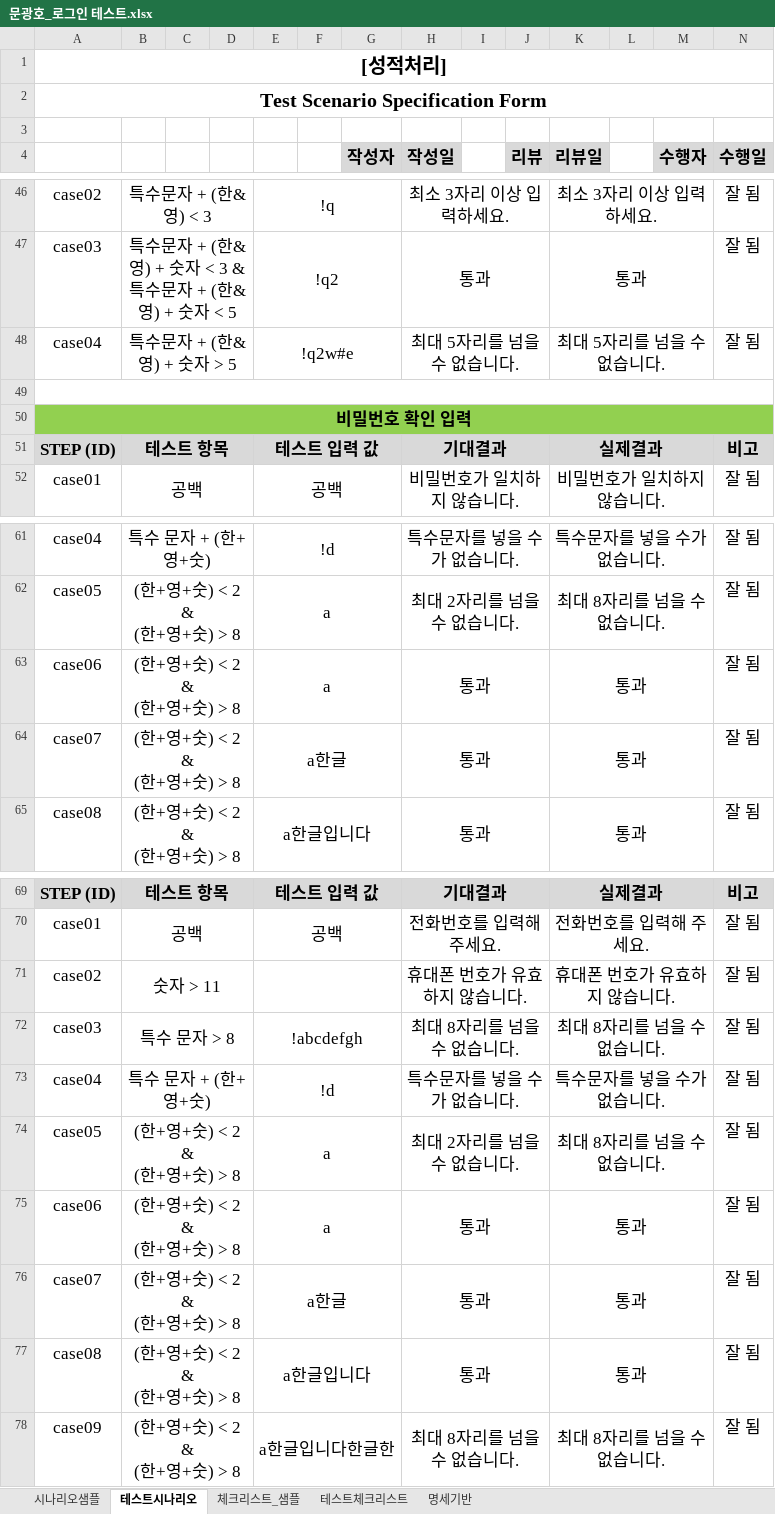
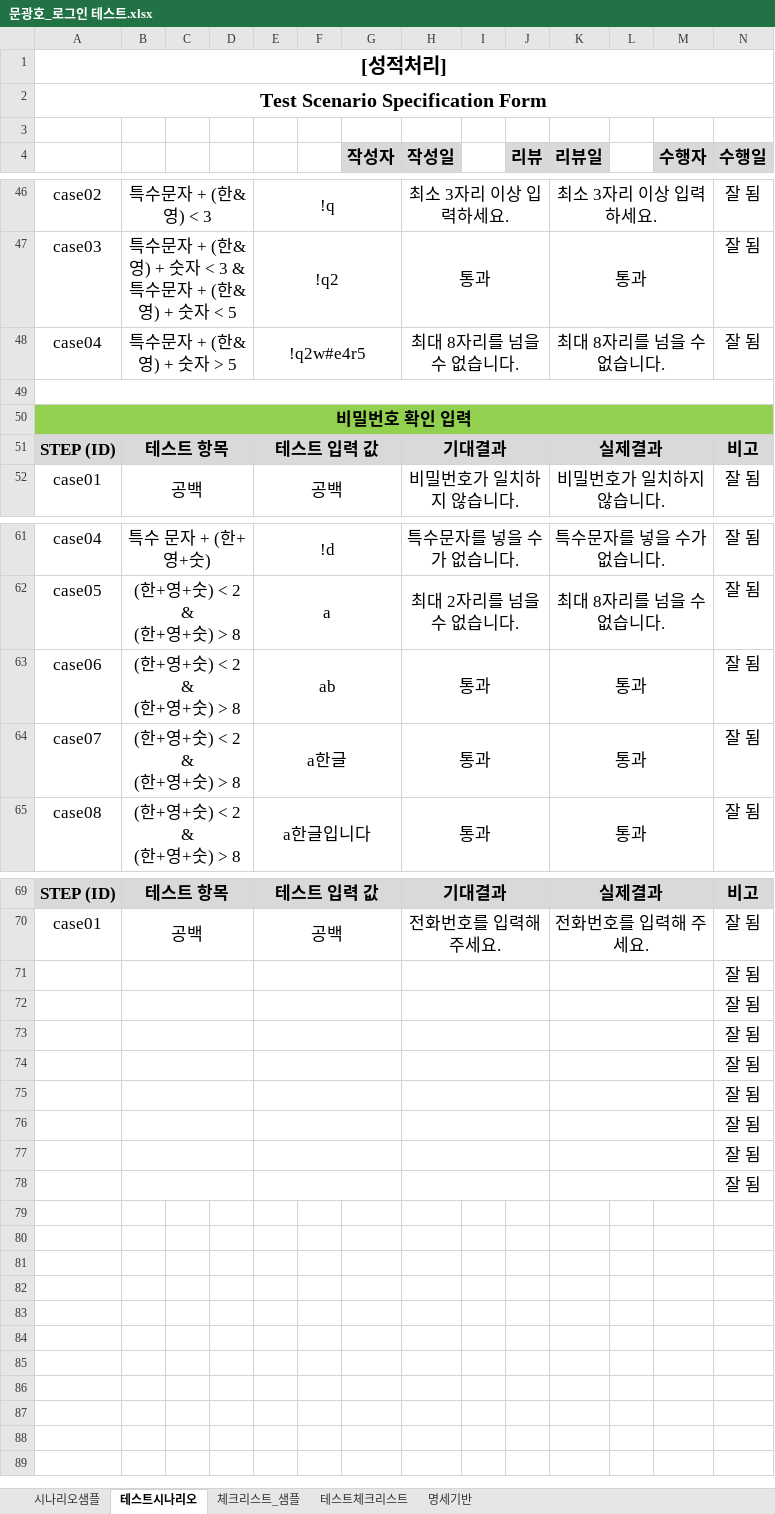
Before and after one commit to nakinin2/JQuery, an Excel workbook: 문광호_로그인 테스트.xlsx, sheet 테스트시나리오, drawn as a sheet; only a part is shown, gaps mark what is left out; values as stored, in another font and other column widths than the file's, no borders; removed rows and columns are numbered as before the commit, all else as after; ↵ is a line break in a cell; the diff names each change by its address in the sheet, - before the commit and + after, or states it on an @@ line.

```diff
--- a/문광호_로그인 테스트.xlsx (sheet 테스트시나리오)
+++ b/문광호_로그인 테스트.xlsx (sheet 테스트시나리오)
-E48: !q2w#e
+E48: !q2w#e4r5
-H48 (작성일): 최대 5자리를 넘을 수 없습니다.
+H48 (작성일): 최대 8자리를 넘을 수 없습니다.
-K48 (리뷰일): 최대 5자리를 넘을 수 없습니다.
+K48 (리뷰일): 최대 8자리를 넘을 수 없습니다.
-E63: a
+E63: ab
-row 71: case02 | 숫자 > 11 |  |  |  |  |  | 휴대폰 번호가 유효하지 않습니다. |  |  | 휴대폰 번호가 유효하지 않습니다. |  |  | 잘 됨
-row 72: case03 | 특수 문자 > 8 |  |  | !abcdefgh |  |  | 최대 8자리를 넘을 수 없습니다. |  |  | 최대 8자리를 넘을 수 없습니다. |  |  | 잘 됨
-row 73: case04 | 특수 문자 + (한+영+숫) |  |  | !d |  |  | 특수문자를 넣을 수가 없습니다. |  |  | 특수문자를 넣을 수가 없습니다. |  |  | 잘 됨
-row 74: case05 | (한+영+숫) < 2 & ↵ (한+영+숫) > 8 |  |  | a |  |  | 최대 2자리를 넘을 수 없습니다. |  |  | 최대 8자리를 넘을 수 없습니다. |  |  | 잘 됨
-row 75: case06 | (한+영+숫) < 2 & ↵ (한+영+숫) > 8 |  |  | a |  |  | 통과 |  |  | 통과 |  |  | 잘 됨
-row 76: case07 | (한+영+숫) < 2 & ↵ (한+영+숫) > 8 |  |  | a한글 |  |  | 통과 |  |  | 통과 |  |  | 잘 됨
-row 77: case08 | (한+영+숫) < 2 & ↵ (한+영+숫) > 8 |  |  | a한글입니다 |  |  | 통과 |  |  | 통과 |  |  | 잘 됨
-row 78: case09 | (한+영+숫) < 2 & ↵ (한+영+숫) > 8 |  |  | a한글입니다한글한 |  |  | 최대 8자리를 넘을 수 없습니다. |  |  | 최대 8자리를 넘을 수 없습니다. |  |  | 잘 됨
+row 71:  |  |  |  |  |  |  |  |  |  |  |  |  | 잘 됨
+row 72:  |  |  |  |  |  |  |  |  |  |  |  |  | 잘 됨
+row 73:  |  |  |  |  |  |  |  |  |  |  |  |  | 잘 됨
+row 74:  |  |  |  |  |  |  |  |  |  |  |  |  | 잘 됨
+row 75:  |  |  |  |  |  |  |  |  |  |  |  |  | 잘 됨
+row 76:  |  |  |  |  |  |  |  |  |  |  |  |  | 잘 됨
+row 77:  |  |  |  |  |  |  |  |  |  |  |  |  | 잘 됨
+row 78:  |  |  |  |  |  |  |  |  |  |  |  |  | 잘 됨
```
Also changed, not shown: 4 other files.
